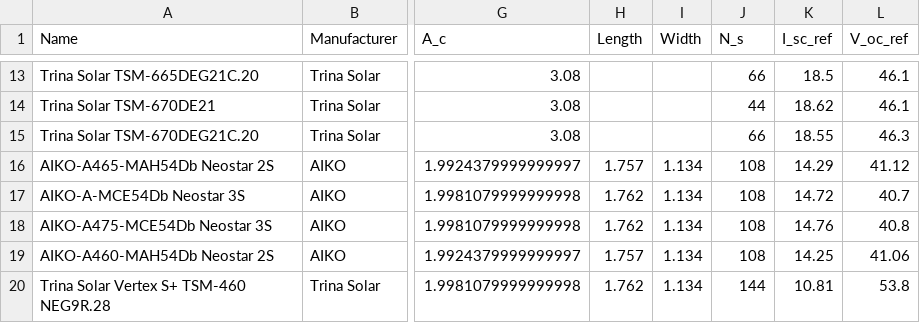
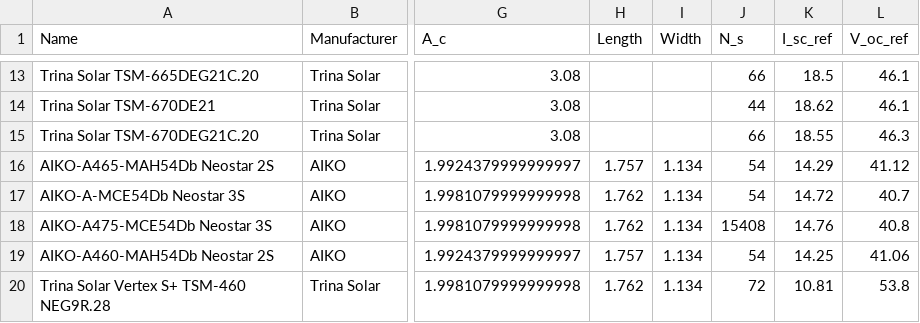
Before and after one commit to AlexLojewski/PV-Trainer-Information, a CSV file: developer/libraries/Modules.csv, drawn as a sheet; only a part is shown, gaps mark what is left out; the diff names each change by its address in the sheet, - before the commit and + after, or states it on an @@ line.

Commit message:
Update Modules.csv
change zells

```diff
--- a/developer/libraries/Modules.csv
+++ b/developer/libraries/Modules.csv
-J16:J17 (N_s): 108
+J16:J17 (N_s): 54
-J18 (N_s): 108
+J18 (N_s): 15408
-J19 (N_s): 108
+J19 (N_s): 54
-J20 (N_s): 144
+J20 (N_s): 72
```
